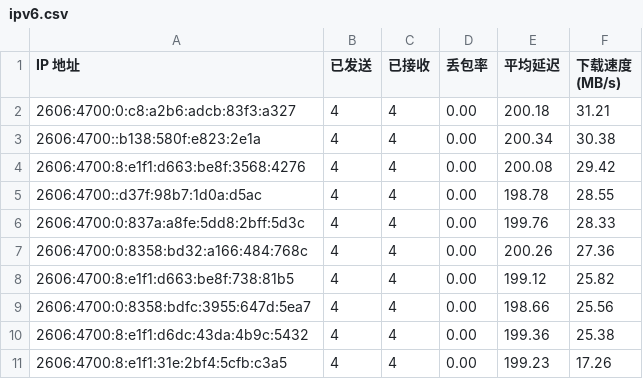
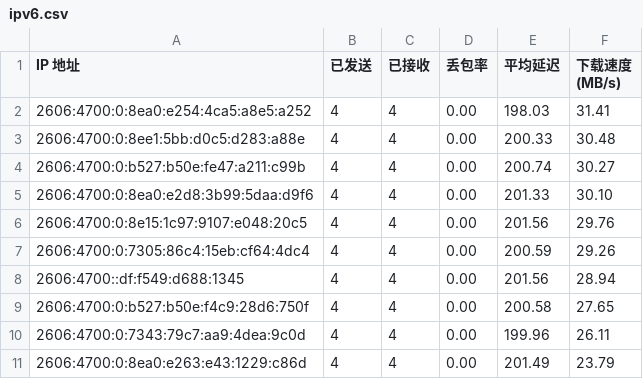
Before and after one commit to ymyuuu/IPDB, a CSV file: BestCF/ipv6.csv, drawn as a sheet.

Commit message:
Update BestCF/ipv6.csv - 2026-06-22 07:06:20

```diff
--- a/BestCF/ipv6.csv
+++ b/BestCF/ipv6.csv
@@ -1,11 +1,11 @@
 IP 地址,已发送,已接收,丢包率,平均延迟,下载速度 (MB/s)
-2606:4700:0:c8:a2b6:adcb:83f3:a327,4,4,0.00,200.18,31.21
-2606:4700::b138:580f:e823:2e1a,4,4,0.00,200.34,30.38
-2606:4700:8:e1f1:d663:be8f:3568:4276,4,4,0.00,200.08,29.42
-2606:4700::d37f:98b7:1d0a:d5ac,4,4,0.00,198.78,28.55
-2606:4700:0:837a:a8fe:5dd8:2bff:5d3c,4,4,0.00,199.76,28.33
-2606:4700:0:8358:bd32:a166:484:768c,4,4,0.00,200.26,27.36
-2606:4700:8:e1f1:d663:be8f:738:81b5,4,4,0.00,199.12,25.82
-2606:4700:0:8358:bdfc:3955:647d:5ea7,4,4,0.00,198.66,25.56
-2606:4700:8:e1f1:d6dc:43da:4b9c:5432,4,4,0.00,199.36,25.38
-2606:4700:8:e1f1:31e:2bf4:5cfb:c3a5,4,4,0.00,199.23,17.26
+2606:4700:0:8ea0:e254:4ca5:a8e5:a252,4,4,0.00,198.03,31.41
+2606:4700:0:8ee1:5bb:d0c5:d283:a88e,4,4,0.00,200.33,30.48
+2606:4700:0:b527:b50e:fe47:a211:c99b,4,4,0.00,200.74,30.27
+2606:4700:0:8ea0:e2d8:3b99:5daa:d9f6,4,4,0.00,201.33,30.10
+2606:4700:0:8e15:1c97:9107:e048:20c5,4,4,0.00,201.56,29.76
+2606:4700:0:7305:86c4:15eb:cf64:4dc4,4,4,0.00,200.59,29.26
+2606:4700::df:f549:d688:1345,4,4,0.00,201.56,28.94
+2606:4700:0:b527:b50e:f4c9:28d6:750f,4,4,0.00,200.58,27.65
+2606:4700:0:7343:79c7:aa9:4dea:9c0d,4,4,0.00,199.96,26.11
+2606:4700:0:8ea0:e263:e43:1229:c86d,4,4,0.00,201.49,23.79
```
